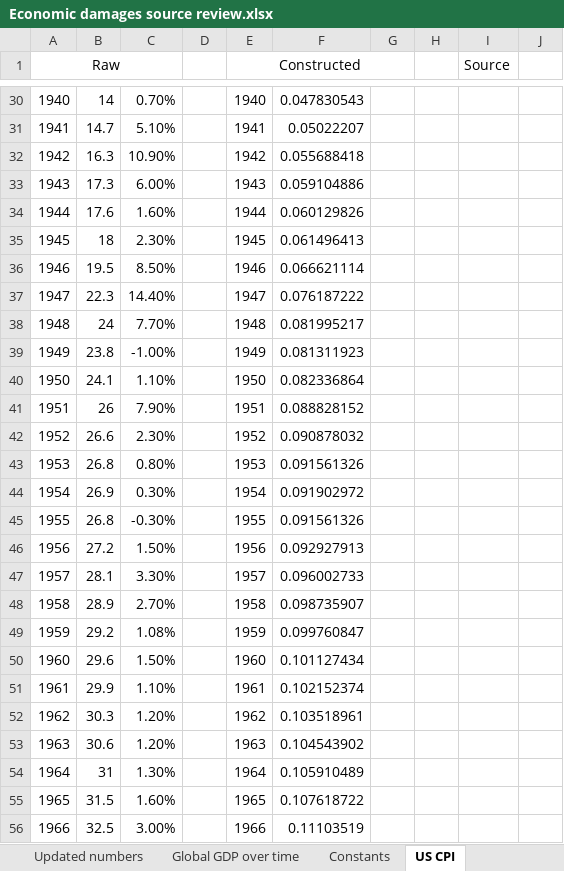
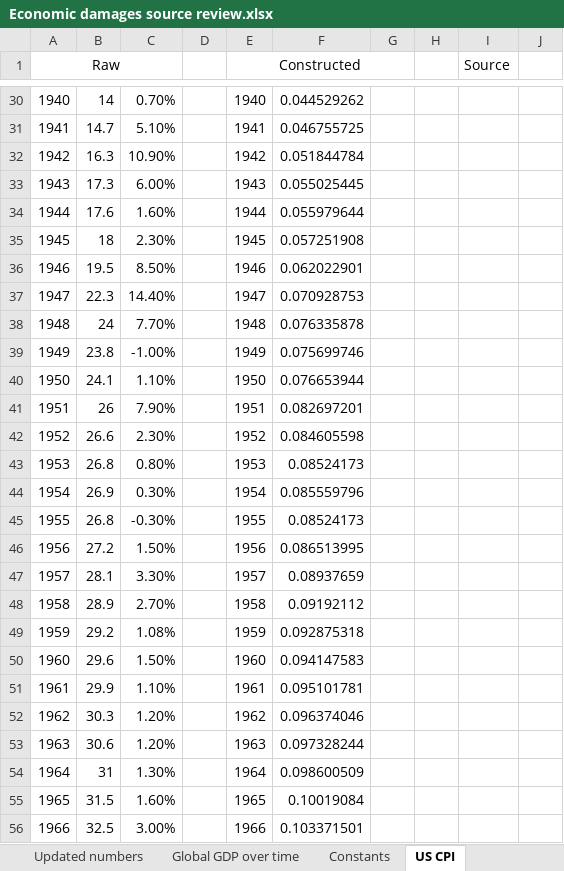
Before and after one commit to DevInnovationLab/pandemic_model_public, an Excel workbook: data/raw/Economic damages source review.xlsx, sheet US CPI, drawn as a sheet; only a part is shown, gaps mark what is left out; values as stored, in another font and other column widths than the file's, no borders; charts and pictures not drawn; the diff covers the shown part only; the diff names each change by its address in the sheet, - before the commit and + after, or states it on an @@ line.

```diff
--- a/data/raw/Economic damages source review.xlsx (sheet US CPI)
+++ b/data/raw/Economic damages source review.xlsx (sheet US CPI)
-F30: 0.047830543
+F30: 0.044529262
-F31: 0.05022207
+F31: 0.046755725
-F32: 0.055688418
+F32: 0.051844784
-F33: 0.059104886
+F33: 0.055025445
-F34: 0.060129826
+F34: 0.055979644
-F35: 0.061496413
+F35: 0.057251908
-F36: 0.066621114
+F36: 0.062022901
-F37: 0.076187222
+F37: 0.070928753
-F38: 0.081995217
+F38: 0.076335878
-F39: 0.081311923
+F39: 0.075699746
-F40: 0.082336864
+F40: 0.076653944
-F41: 0.088828152
+F41: 0.082697201
-F42: 0.090878032
+F42: 0.084605598
-F43: 0.091561326
+F43: 0.08524173
-F44: 0.091902972
+F44: 0.085559796
-F45: 0.091561326
+F45: 0.08524173
-F46: 0.092927913
+F46: 0.086513995
-F47: 0.096002733
+F47: 0.08937659
-F48: 0.098735907
+F48: 0.09192112
-F49: 0.099760847
+F49: 0.092875318
-F50: 0.101127434
+F50: 0.094147583
-F51: 0.102152374
+F51: 0.095101781
-F52: 0.103518961
+F52: 0.096374046
-F53: 0.104543902
+F53: 0.097328244
-F54: 0.105910489
+F54: 0.098600509
-F55: 0.107618722
+F55: 0.10019084
-F56: 0.11103519
+F56: 0.103371501
```
Also changed, not shown: 86 edited cells elsewhere in this sheet, sheet Updated numbers, charts or pictures, 6 other files.
